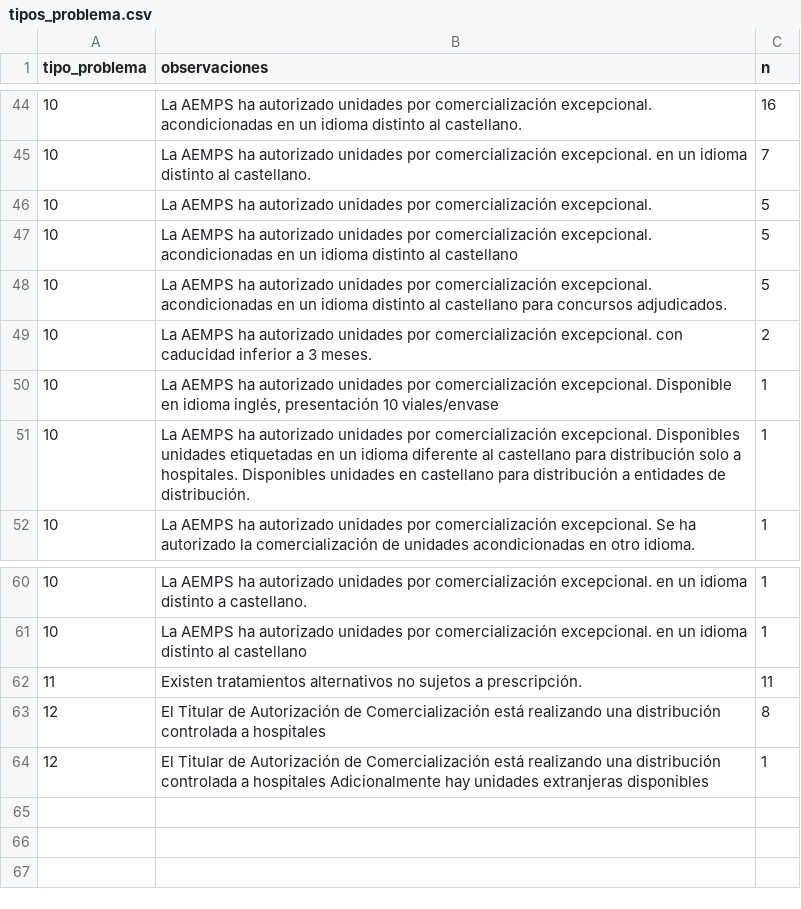
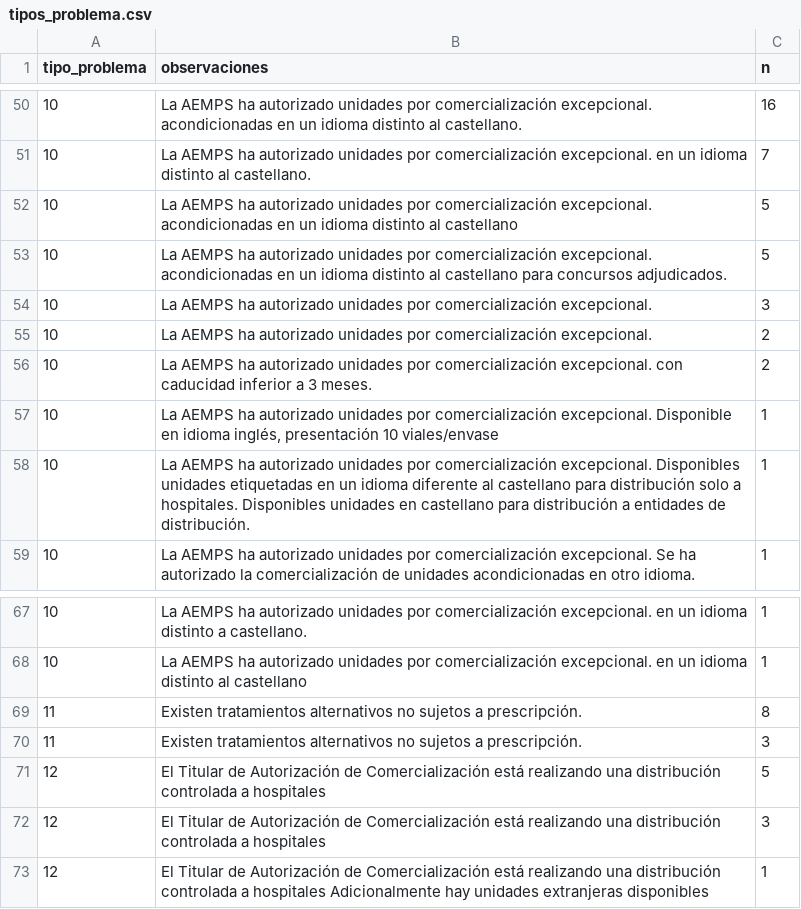
Before and after one commit to nataliaarrabal/Desabastecimiento-Stock, a CSV file: datos_limpios/tipos_problema.csv, drawn as a sheet; only a part is shown, gaps mark what is left out; removed rows and columns are numbered as before the commit, all else as after; the diff covers the shown part only; the diff names each change by its address in the sheet, - before the commit and + after, or states it on an @@ line.

```diff
--- a/datos_limpios/tipos_problema.csv
+++ b/datos_limpios/tipos_problema.csv
-row 46: 10 | La AEMPS ha autorizado unidades por comercialización excepcional. | 5
+row 54: 10 | La AEMPS ha autorizado unidades por comercialización excepcional. | 3
+row 55: 10 | La AEMPS ha autorizado unidades por comercialización excepcional. | 2
-C69 (n): 11
+C69 (n): 8
+row 70: 11 | Existen tratamientos alternativos no sujetos a prescripción. | 3
-C71 (n): 8
+C71 (n): 5
+row 72: 12 | El Titular de Autorización de Comercialización está realizando una distribución controlada a hospitales | 3
```
Also changed, not shown: 6 added rows and 6 edited cells elsewhere in this file, datos_limpios/eventos.csv, datos_limpios/historico_episodios.csv, 4 other files.
